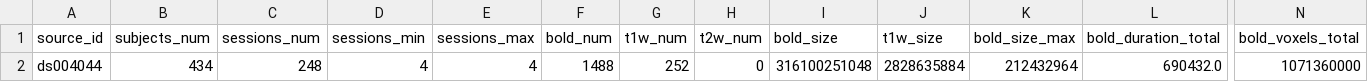
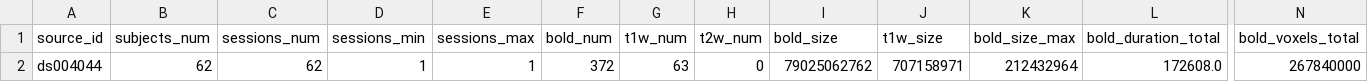
Before and after one commit to OpenNeuroStudies/study-ds004044, a TSV file: sourcedata/sourcedata.tsv, drawn as a sheet; only a part is shown, gaps mark what is left out; the diff names each change by its address in the sheet, - before the commit and + after, or states it on an @@ line.

```diff
--- a/sourcedata/sourcedata.tsv
+++ b/sourcedata/sourcedata.tsv
-B2 (subjects_num): 434
+B2 (subjects_num): 62
-C2 (sessions_num): 248
+C2 (sessions_num): 62
-D2 (sessions_min): 4
+D2 (sessions_min): 1
-E2 (sessions_max): 4
+E2 (sessions_max): 1
-F2 (bold_num): 1488
+F2 (bold_num): 372
-G2 (t1w_num): 252
+G2 (t1w_num): 63
-I2 (bold_size): 316100251048
+I2 (bold_size): 79025062762
-J2 (t1w_size): 2828635884
+J2 (t1w_size): 707158971
-L2 (bold_duration_total): 690432.0
+L2 (bold_duration_total): 172608.0
-N2 (bold_voxels_total): 1071360000
+N2 (bold_voxels_total): 267840000
```
Also changed, not shown: 1 other file.
